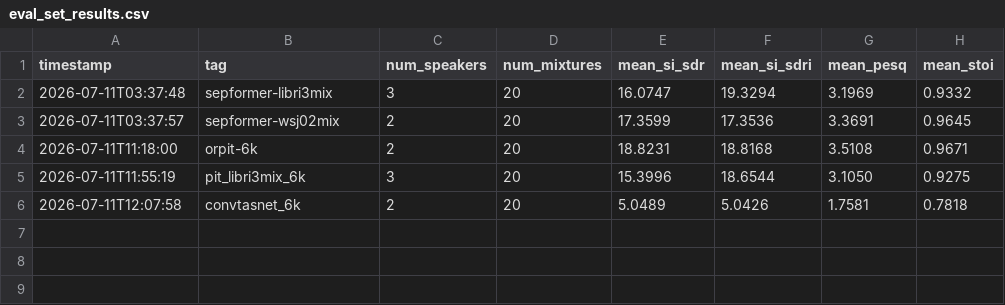
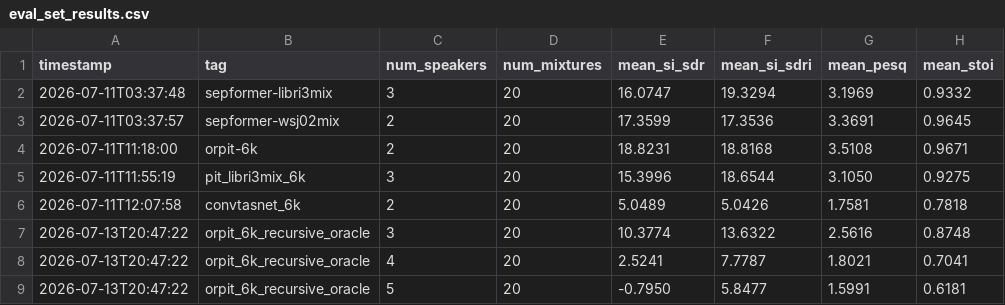
Before and after one commit to RishiiGamer2201/voxsplit, a CSV file: experiments/eval_set_results.csv, drawn as a sheet.

```diff
--- a/experiments/eval_set_results.csv
+++ b/experiments/eval_set_results.csv
@@ -6 +6,4 @@ timestamp,tag,num_speakers,num_mixtures,mean_si_sdr,mean_si_sdri,mean_pesq,mean_
 2026-07-11T12:07:58,convtasnet_6k,2,20,5.0489,5.0426,1.7581,0.7818
+2026-07-13T20:47:22,orpit_6k_recursive_oracle,3,20,10.3774,13.6322,2.5616,0.8748
+2026-07-13T20:47:22,orpit_6k_recursive_oracle,4,20,2.5241,7.7787,1.8021,0.7041
+2026-07-13T20:47:22,orpit_6k_recursive_oracle,5,20,-0.7950,5.8477,1.5991,0.6181
```
Also changed, not shown: 3 other files.
